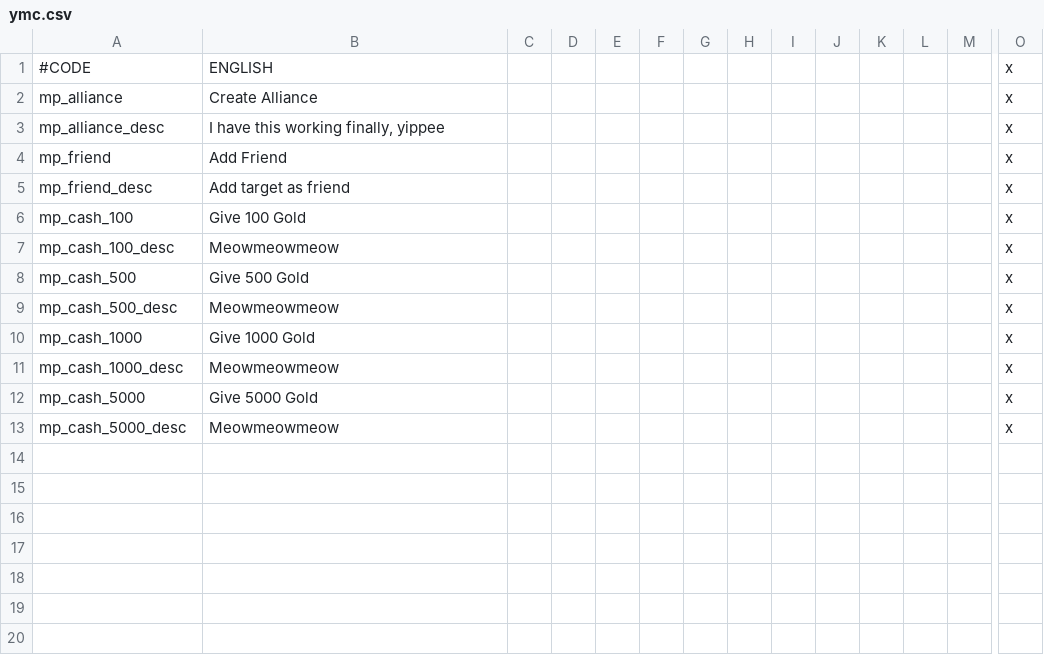
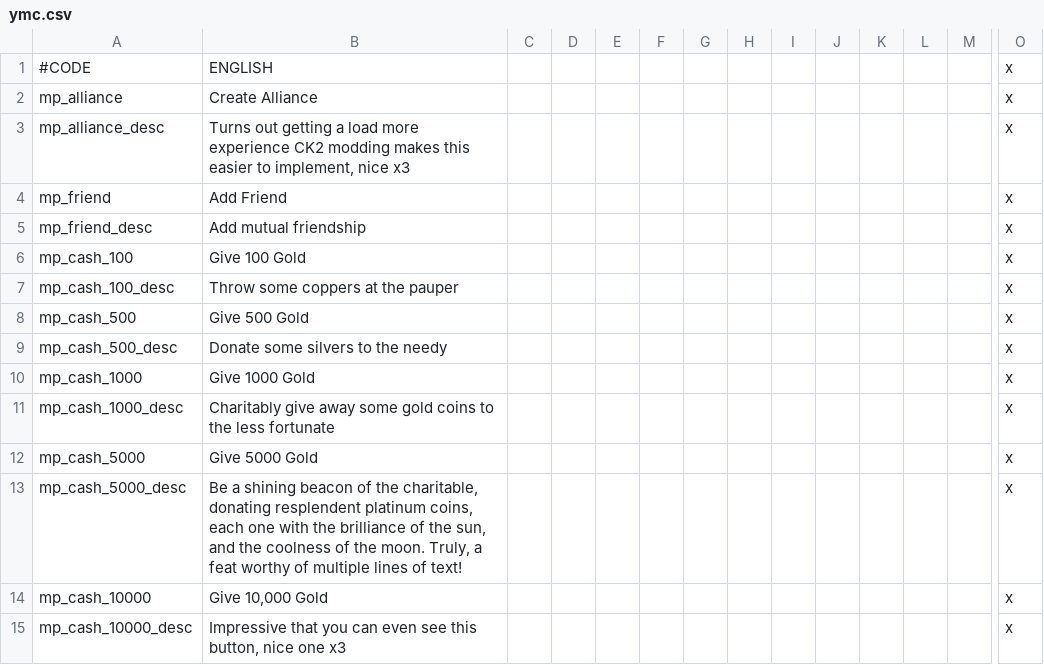
Before and after one commit to Jorrfjalla/CK2-Y-Merged-Mods, a CSV file: YMM/localisation/ymc.csv, drawn as a sheet; only a part is shown, gaps mark what is left out; rows hold the shown columns only; the diff names each change by its address in the sheet, - before the commit and + after, or states it on an @@ line.

Commit message:
Minor changes to YAT, fixed YAM decision to add traits, changed YDV global flag to match the ingame one for "christian_crusades_unlocked", update to YMC, checks directly for alliance instead of mutual character flags, additionally cleaning up unneeded lines and making formatting constant with the rest of everything else, added ludicrous 10,000 gold transfer option, because why not. Also update to YRF and YNPD to improve formatting and readability

```diff
--- a/YMM/localisation/ymc.csv
+++ b/YMM/localisation/ymc.csv
-B3: I have this working finally, yippee
+B3: Turns out getting a load more experience CK2 modding makes this easier to implement, nice x3
-B5: Add target as friend
+B5: Add mutual friendship
-B7: Meowmeowmeow
+B7: Throw some coppers at the pauper
-B9: Meowmeowmeow
+B9: Donate some silvers to the needy
-B11: Meowmeowmeow
+B11: Charitably give away some gold coins to the less fortunate
-B13: Meowmeowmeow
+B13: Be a shining beacon of the charitable, donating resplendent platinum coins, each one with the brilliance of the sun, and the coolness of the moon. Truly, a feat worthy of multiple lines of text!
+row 14: mp_cash_10000 | Give 10,000 Gold |  |  |  |  |  |  |  |  |  |  |  | x
+row 15: mp_cash_10000_desc | Impressive that you can even see this button, nice one x3 |  |  |  |  |  |  |  |  |  |  |  | x
```
Also changed, not shown: 6 other files.
